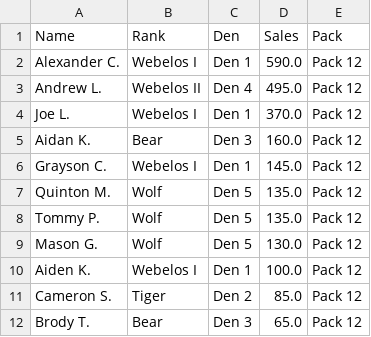
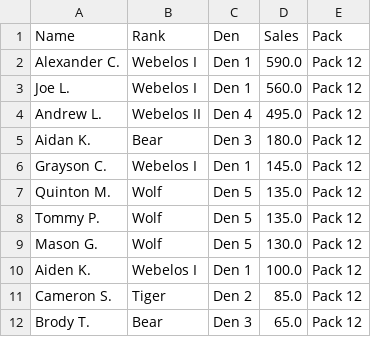
Before and after one commit to pjcrouse/scout_popcorn_sales, a CSV file: data.csv, drawn as a sheet; only a part is shown; the diff covers the shown part only.

```diff
--- a/data.csv
+++ b/data.csv
@@ -2,5 +2,5 @@ Name,Rank,Den,Sales,Pack
 Alexander C.,Webelos I,Den 1,590.0,Pack 12
+Joe L.,Webelos I,Den 1,560.0,Pack 12
 Andrew L.,Webelos II,Den 4,495.0,Pack 12
-Joe L.,Webelos I,Den 1,370.0,Pack 12
-Aidan K.,Bear,Den 3,160.0,Pack 12
+Aidan K.,Bear,Den 3,180.0,Pack 12
 Grayson C.,Webelos I,Den 1,145.0,Pack 12
```
Also changed, not shown: 22 moved rows elsewhere in this file, 1 other file.
